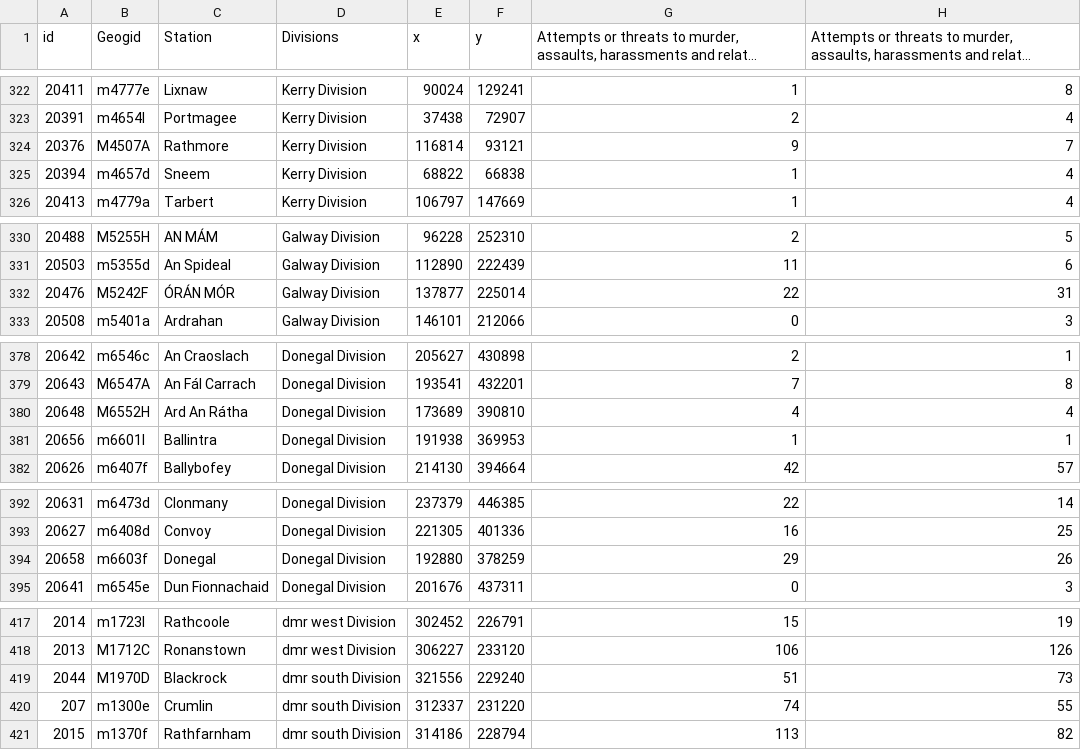
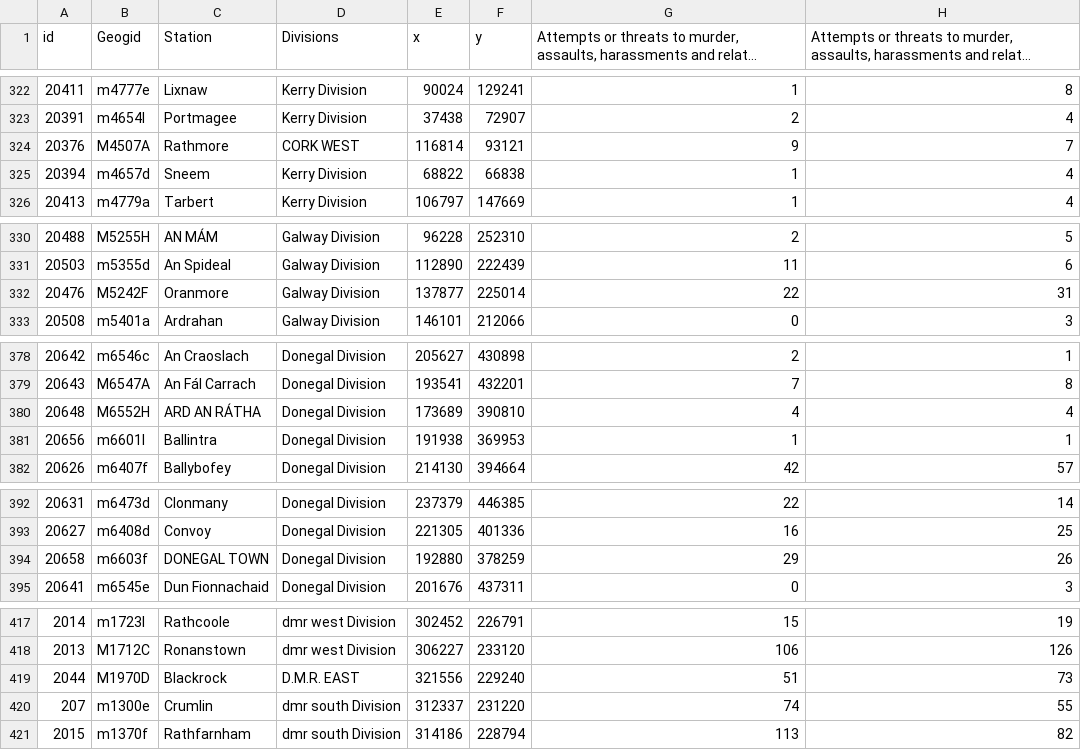
Before and after one commit to ocarrolj/ocarrolj.github.io, a CSV file: TU060_SPEC9995_DATASET_HOSTING/garda_stations.csv, drawn as a sheet; only a part is shown, gaps mark what is left out; long unchanged cells end in …; the diff covers the shown part only; the diff names each change by its address in the sheet, - before the commit and + after, or states it on an @@ line.

```diff
--- a/TU060_SPEC9995_DATASET_HOSTING/garda_stations.csv
+++ b/TU060_SPEC9995_DATASET_HOSTING/garda_stations.csv
-D324 (Divisions): Kerry Division
+D324 (Divisions): CORK WEST
-C332 (Station): ÓRÁN MÓR
+C332 (Station): Oranmore
-C380 (Station): Ard An Rátha
+C380 (Station): ARD AN RÁTHA
-C394 (Station): Donegal
+C394 (Station): DONEGAL TOWN
-D419 (Divisions): dmr south Division
+D419 (Divisions): D.M.R. EAST
```
Also changed, not shown: 7 edited cells elsewhere in this file, TU060_SPEC9995_DATASET_HOSTING/Census2011_Garda_Subdistricts_Nov2013.csv, TU060_SPEC9995_DATASET_HOSTING/garda_resourcing_by_station_2010.csv, 5 other files.
